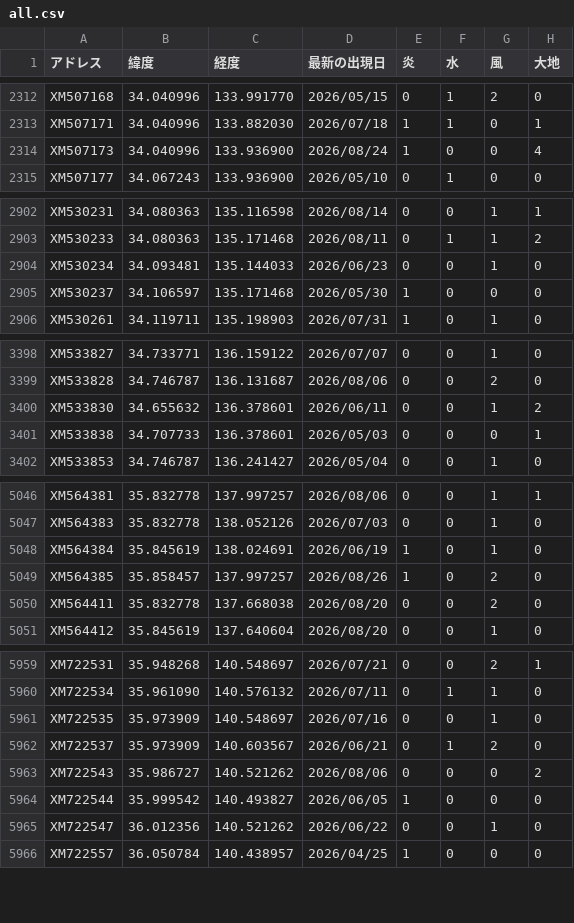
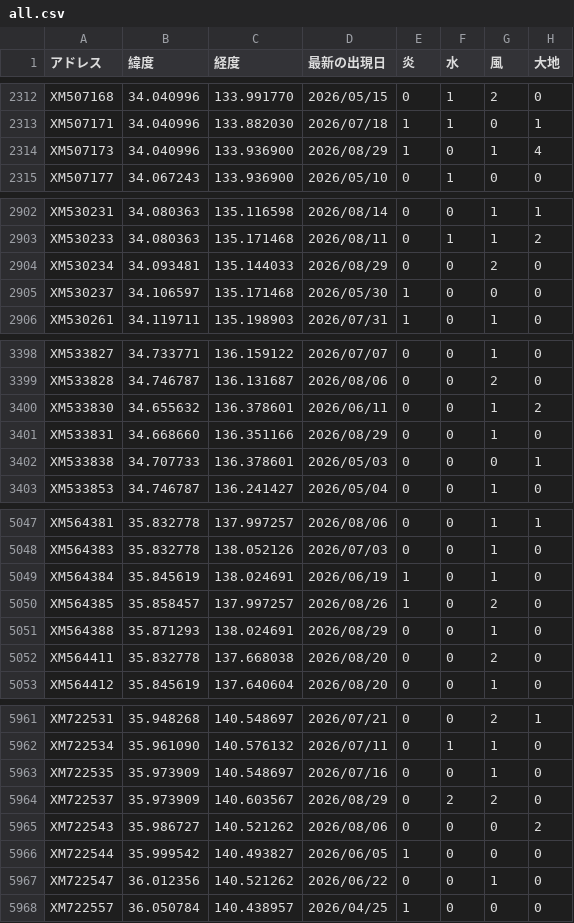
Before and after one commit to griever-0120/maboroshi, a CSV file: spirits-data/all.csv, drawn as a sheet; only a part is shown, gaps mark what is left out.

```diff
--- a/spirits-data/all.csv
+++ b/spirits-data/all.csv
@@ -2313,3 +2313,3 @@ XM507168,34.040996,133.991770,2026/05/15,0,1,2,0
 XM507171,34.040996,133.882030,2026/07/18,1,1,0,1
-XM507173,34.040996,133.936900,2026/08/24,1,0,0,4
+XM507173,34.040996,133.936900,2026/08/29,1,0,1,4
 XM507177,34.067243,133.936900,2026/05/10,0,1,0,0
@@ -2903,3 +2903,3 @@ XM530231,34.080363,135.116598,2026/08/14,0,0,1,1
 XM530233,34.080363,135.171468,2026/08/11,0,1,1,2
-XM530234,34.093481,135.144033,2026/06/23,0,0,1,0
+XM530234,34.093481,135.144033,2026/08/29,0,0,2,0
 XM530237,34.106597,135.171468,2026/05/30,1,0,0,0
@@ -3400,2 +3400,3 @@ XM533828,34.746787,136.131687,2026/08/06,0,0,2,0
 XM533830,34.655632,136.378601,2026/06/11,0,0,1,2
+XM533831,34.668660,136.351166,2026/08/29,0,0,1,0
 XM533838,34.707733,136.378601,2026/05/03,0,0,0,1
@@ -5049,2 +5050,3 @@ XM564384,35.845619,138.024691,2026/06/19,1,0,1,0
 XM564385,35.858457,137.997257,2026/08/26,1,0,2,0
+XM564388,35.871293,138.024691,2026/08/29,0,0,1,0
 XM564411,35.832778,137.668038,2026/08/20,0,0,2,0
@@ -5961,3 +5963,3 @@ XM722534,35.961090,140.576132,2026/07/11,0,1,1,0
 XM722535,35.973909,140.548697,2026/07/16,0,0,1,0
-XM722537,35.973909,140.603567,2026/06/21,0,1,2,0
+XM722537,35.973909,140.603567,2026/08/29,0,2,2,0
 XM722543,35.986727,140.521262,2026/08/06,0,0,0,2
```
Also changed, not shown: spirits-data/202608/20260829.csv.
